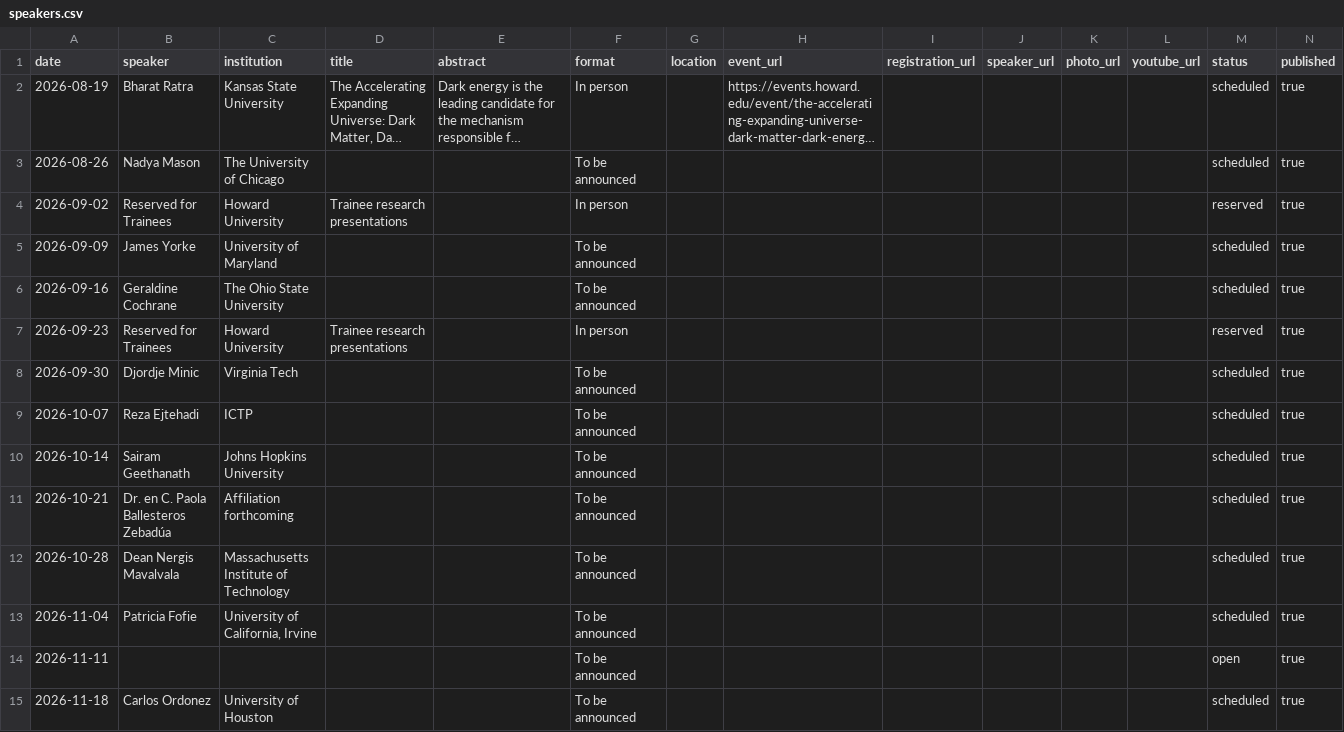
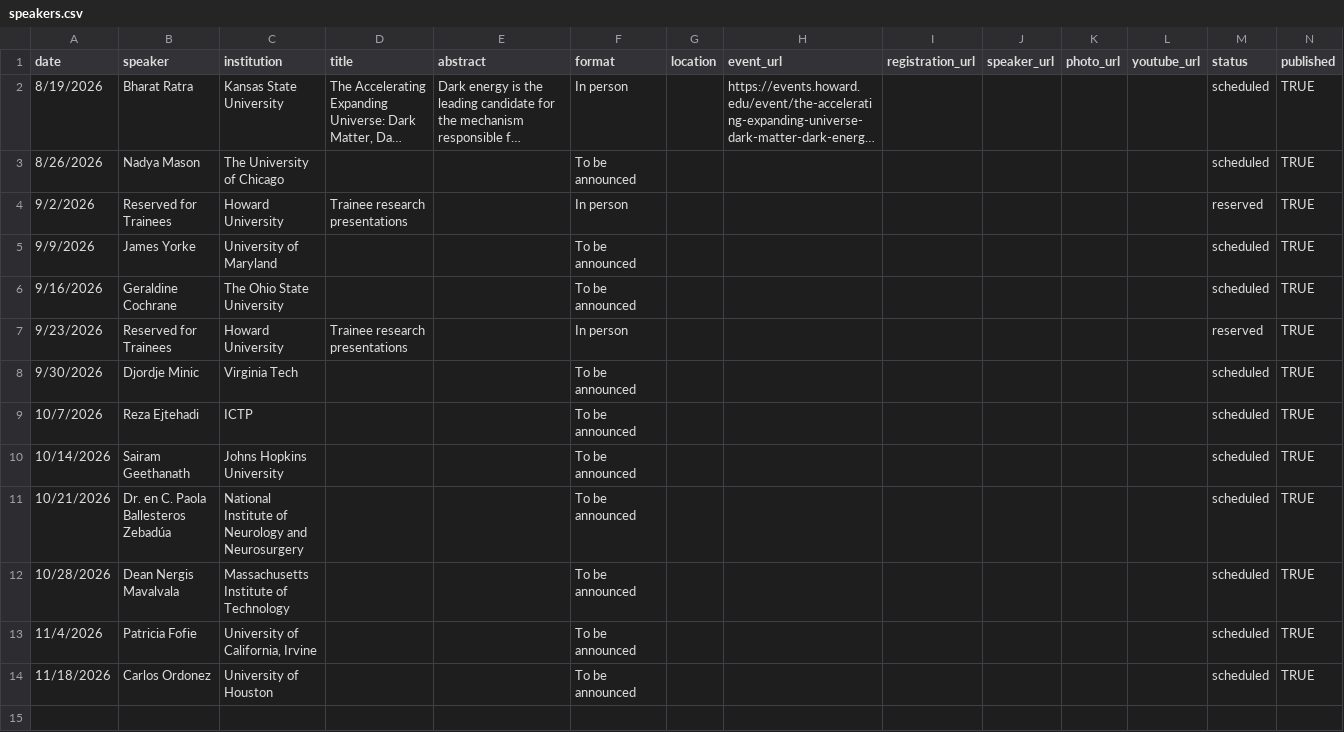
Before and after one commit to kofideh/howard-physics-colloquia, a CSV file: data/speakers.csv, drawn as a sheet; long unchanged cells end in …; removed rows and columns are numbered as before the commit, all else as after; the diff names each change by its address in the sheet, - before the commit and + after, or states it on an @@ line.

Commit message:
Add files via upload
Updated event descriptions

```diff
--- a/data/speakers.csv
+++ b/data/speakers.csv
-A2 (date): 2026-08-19
+A2 (date): 8/19/2026
-N2:N13 (published): true
+N2:N13 (published): TRUE
-A3 (date): 2026-08-26
+A3 (date): 8/26/2026
-A4 (date): 2026-09-02
+A4 (date): 9/2/2026
-A5 (date): 2026-09-09
+A5 (date): 9/9/2026
-A6 (date): 2026-09-16
+A6 (date): 9/16/2026
-A7 (date): 2026-09-23
+A7 (date): 9/23/2026
-A8 (date): 2026-09-30
+A8 (date): 9/30/2026
-A9 (date): 2026-10-07
+A9 (date): 10/7/2026
-A10 (date): 2026-10-14
+A10 (date): 10/14/2026
-A11 (date): 2026-10-21
+A11 (date): 10/21/2026
-C11 (institution): Affiliation forthcoming
+C11 (institution): National Institute of Neurology and Neurosurgery
-A12 (date): 2026-10-28
+A12 (date): 10/28/2026
-A13 (date): 2026-11-04
+A13 (date): 11/4/2026
-row 14: 2026-11-11 |  |  |  |  | To be announced |  |  |  |  |  |  | open | true
-A14 (date): 2026-11-18
+A14 (date): 11/18/2026
-N14 (published): true
+N14 (published): TRUE
```
Also changed, not shown: 1 other file.
